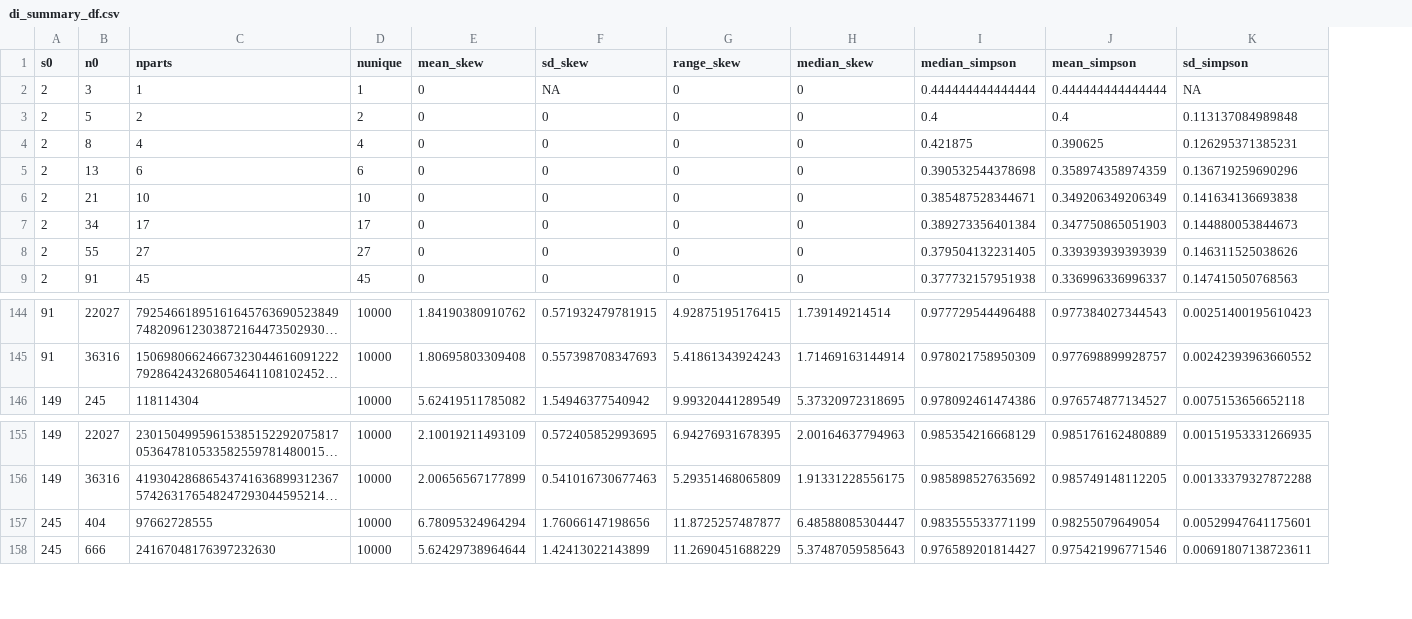
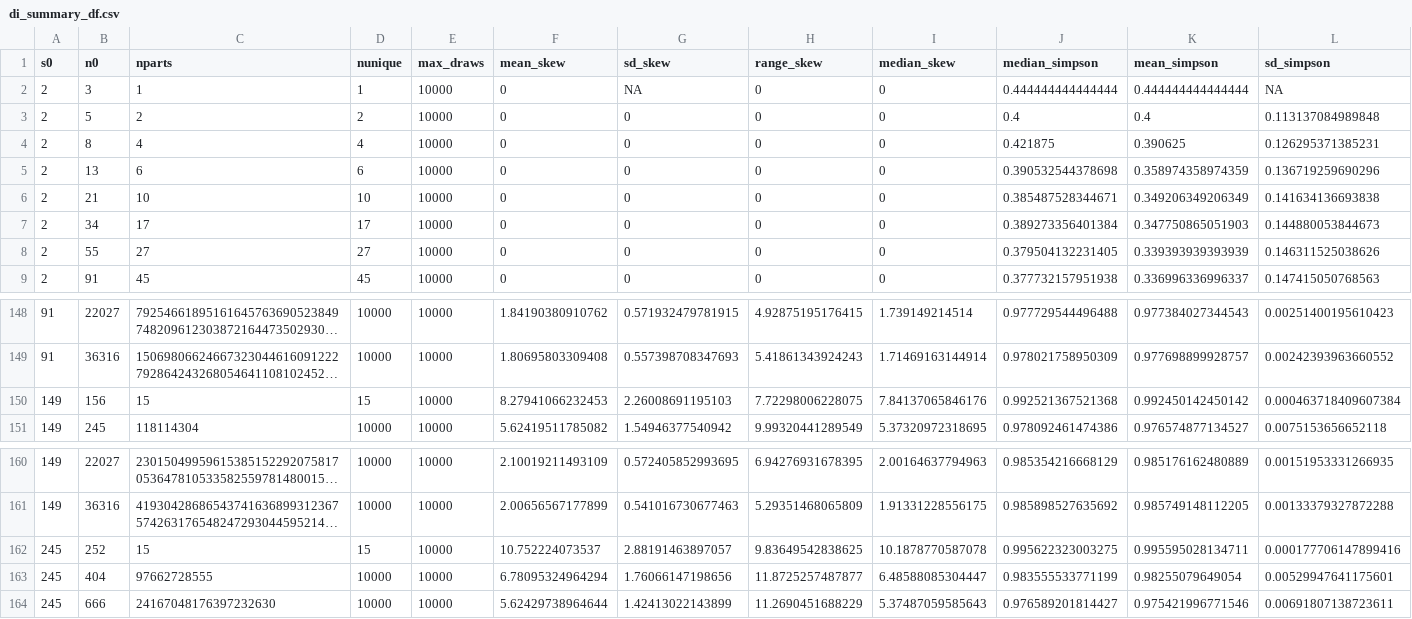
Before and after one commit to diazrenata/sadspace, a CSV file: analysis/di_summary_df.csv, drawn as a sheet; only a part is shown, gaps mark what is left out; long unchanged cells end in …; rows hold the shown columns only; the diff covers the shown part only; the diff names each change by its address in the sheet, - before the commit and + after, or states it on an @@ line.

```diff
--- a/analysis/di_summary_df.csv
+++ b/analysis/di_summary_df.csv
+column E (max_draws), rows 2-9: all 10000; rows 148-149: 10000 | 10000; row 151: 10000; rows 160-161: 10000 | 10000; rows 163-164: 10000 | 10000
+row 150: 149 | 156 | 15 | 15 | 10000 | 8.27941066232453 | 2.26008691195103 | 7.72298006228075 | 7.84137065846176 | 0.992521367521368 | 0.992450142450142 | 0.000463718409607384
+row 162: 245 | 252 | 15 | 15 | 10000 | 10.752224073537 | 2.88191463897057 | 9.83649542838625 | 10.1878770587078 | 0.995622323003275 | 0.995595028134711 | 0.000177706147899416
```
Also changed, not shown: 6 added rows elsewhere in this file, analysis/fs_size_dat.csv.
